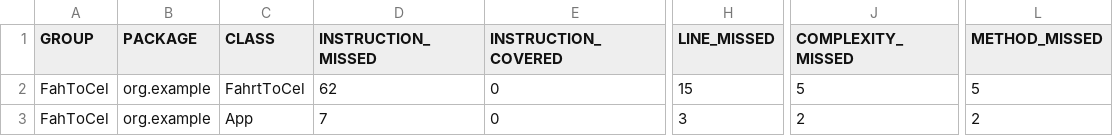
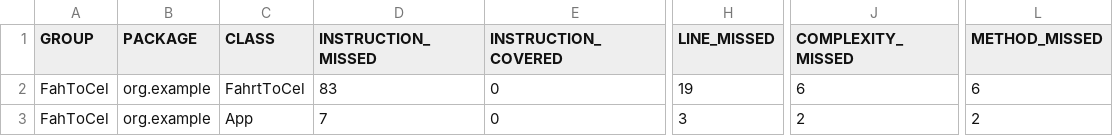
Before and after one commit to ADirin/TempConverter, a CSV file: target/site/jacoco/jacoco.csv, drawn as a sheet; only a part is shown, gaps mark what is left out; the diff names each change by its address in the sheet, - before the commit and + after, or states it on an @@ line.

```diff
--- a/target/site/jacoco/jacoco.csv
+++ b/target/site/jacoco/jacoco.csv
-D2 (INSTRUCTION_MISSED): 62
+D2 (INSTRUCTION_MISSED): 83
-H2 (LINE_MISSED): 15
+H2 (LINE_MISSED): 19
-J2 (COMPLEXITY_MISSED): 5
+J2 (COMPLEXITY_MISSED): 6
-L2 (METHOD_MISSED): 5
+L2 (METHOD_MISSED): 6
```
Also changed, not shown: 14 other files.
